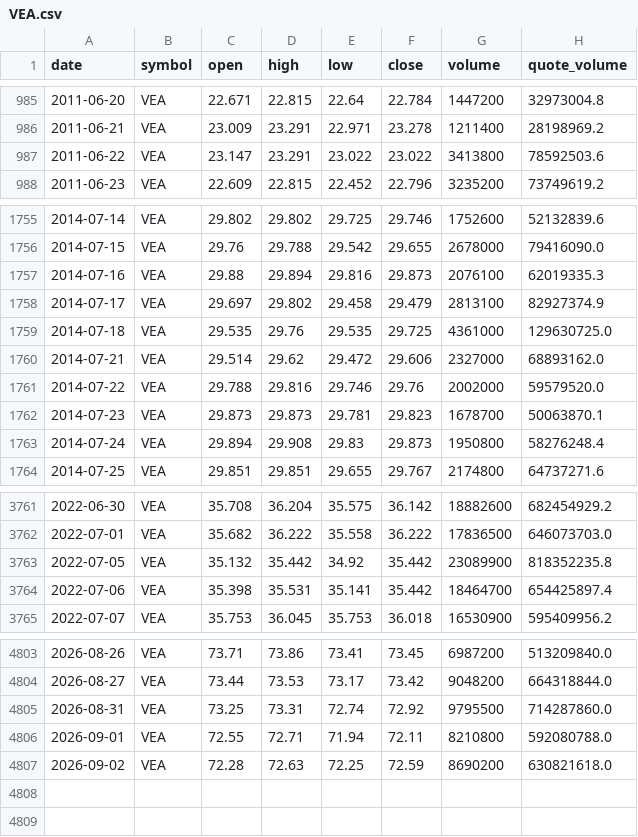
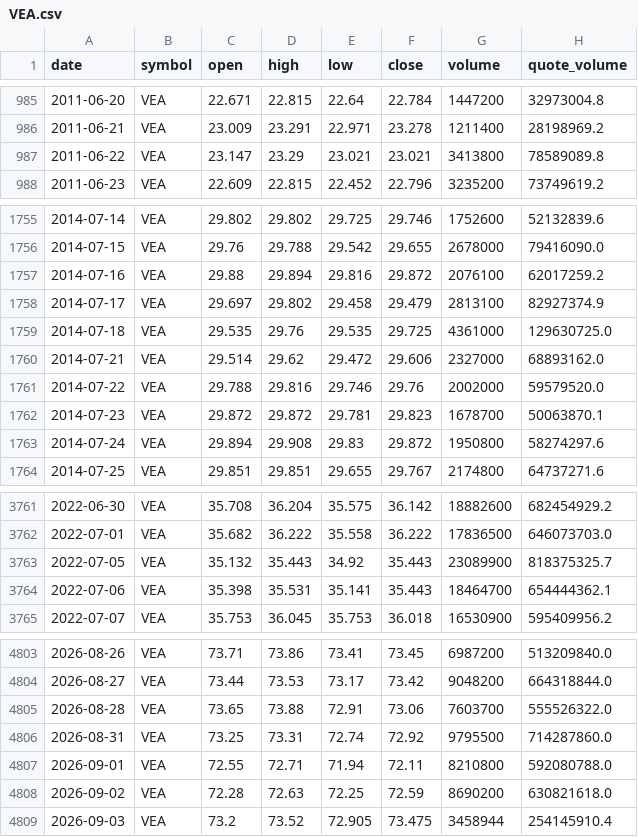
Before and after one commit to bsachart/finance-metrics-fetch, a CSV file: data/market/VEA.csv, drawn as a sheet; only a part is shown, gaps mark what is left out; the diff covers the shown part only.

```diff
--- a/data/market/VEA.csv
+++ b/data/market/VEA.csv
@@ -986,3 +986,3 @@ date,symbol,open,high,low,close,volume,quote_volume
 2011-06-21,VEA,23.009,23.291,22.971,23.278,1211400,28198969.2
-2011-06-22,VEA,23.147,23.291,23.022,23.022,3413800,78592503.6
+2011-06-22,VEA,23.147,23.29,23.021,23.021,3413800,78589089.8
 2011-06-23,VEA,22.609,22.815,22.452,22.796,3235200,73749619.2
@@ -1756,3 +1756,3 @@ date,symbol,open,high,low,close,volume,quote_volume
 2014-07-15,VEA,29.76,29.788,29.542,29.655,2678000,79416090.0
-2014-07-16,VEA,29.88,29.894,29.816,29.873,2076100,62019335.3
+2014-07-16,VEA,29.88,29.894,29.816,29.872,2076100,62017259.2
 2014-07-17,VEA,29.697,29.802,29.458,29.479,2813100,82927374.9
@@ -1761,4 +1761,4 @@ date,symbol,open,high,low,close,volume,quote_volume
 2014-07-22,VEA,29.788,29.816,29.746,29.76,2002000,59579520.0
-2014-07-23,VEA,29.873,29.873,29.781,29.823,1678700,50063870.1
-2014-07-24,VEA,29.894,29.908,29.83,29.873,1950800,58276248.4
+2014-07-23,VEA,29.872,29.872,29.781,29.823,1678700,50063870.1
+2014-07-24,VEA,29.894,29.908,29.83,29.872,1950800,58274297.6
 2014-07-25,VEA,29.851,29.851,29.655,29.767,2174800,64737271.6
@@ -3762,4 +3762,4 @@ date,symbol,open,high,low,close,volume,quote_volume
 2022-07-01,VEA,35.682,36.222,35.558,36.222,17836500,646073703.0
-2022-07-05,VEA,35.132,35.442,34.92,35.442,23089900,818352235.8
-2022-07-06,VEA,35.398,35.531,35.141,35.442,18464700,654425897.4
+2022-07-05,VEA,35.132,35.443,34.92,35.443,23089900,818375325.7
+2022-07-06,VEA,35.398,35.531,35.141,35.443,18464700,654444362.1
 2022-07-07,VEA,35.753,36.045,35.753,36.018,16530900,595409956.2
@@ -4804,2 +4804,3 @@ date,symbol,open,high,low,close,volume,quote_volume
 2026-08-27,VEA,73.44,73.53,73.17,73.42,9048200,664318844.0
+2026-08-28,VEA,73.65,73.88,72.91,73.06,7603700,555526322.0
 2026-08-31,VEA,73.25,73.31,72.74,72.92,9795500,714287860.0
@@ -4807 +4808,2 @@ date,symbol,open,high,low,close,volume,quote_volume
 2026-09-02,VEA,72.28,72.63,72.25,72.59,8690200,630821618.0
+2026-09-03,VEA,73.2,73.52,72.905,73.475,3458944,254145910.4
```
Also changed, not shown: 95 edited cells elsewhere in this file, data/market/GLD.csv, data/market/GOOGL.csv, 8 other files.
